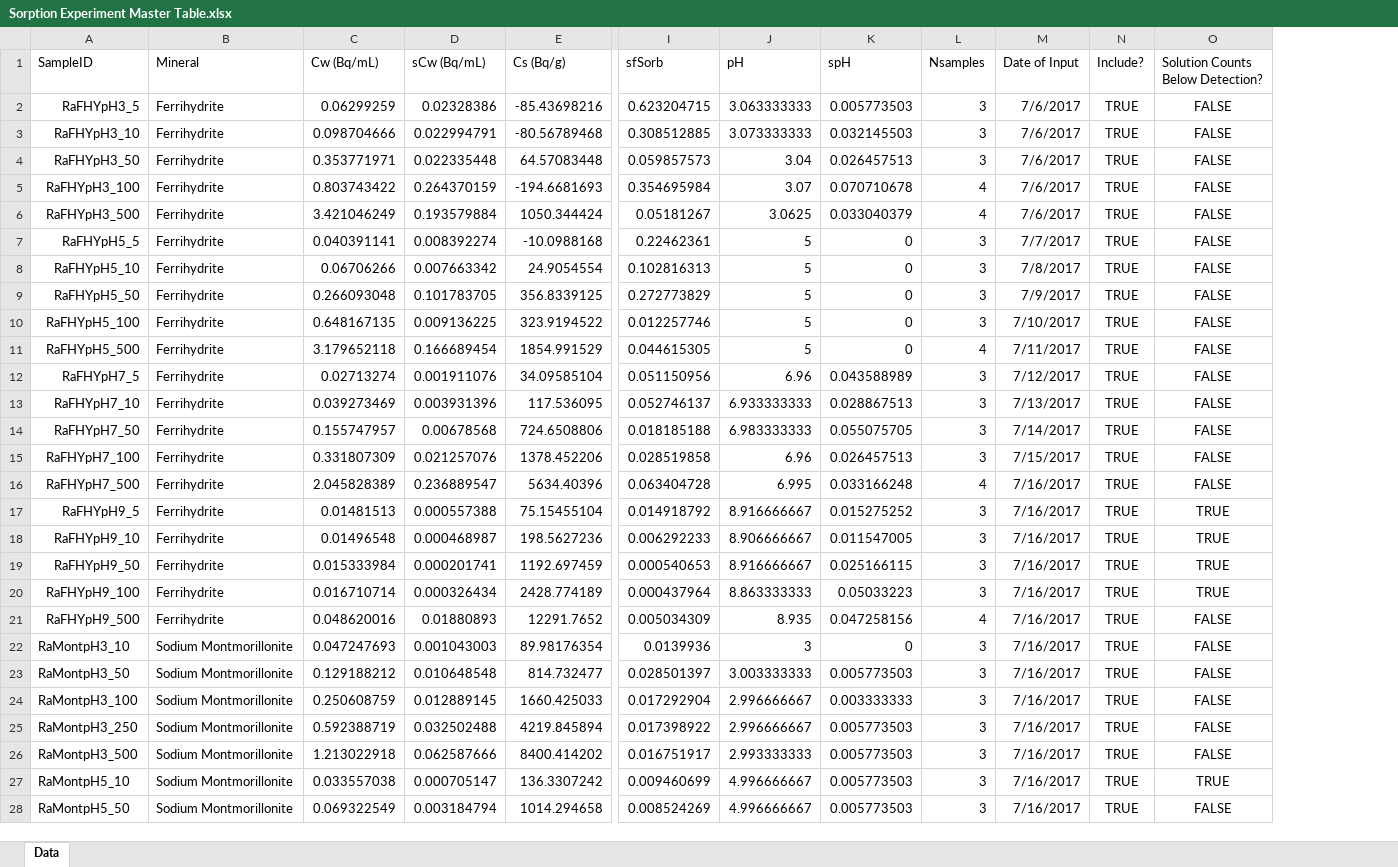
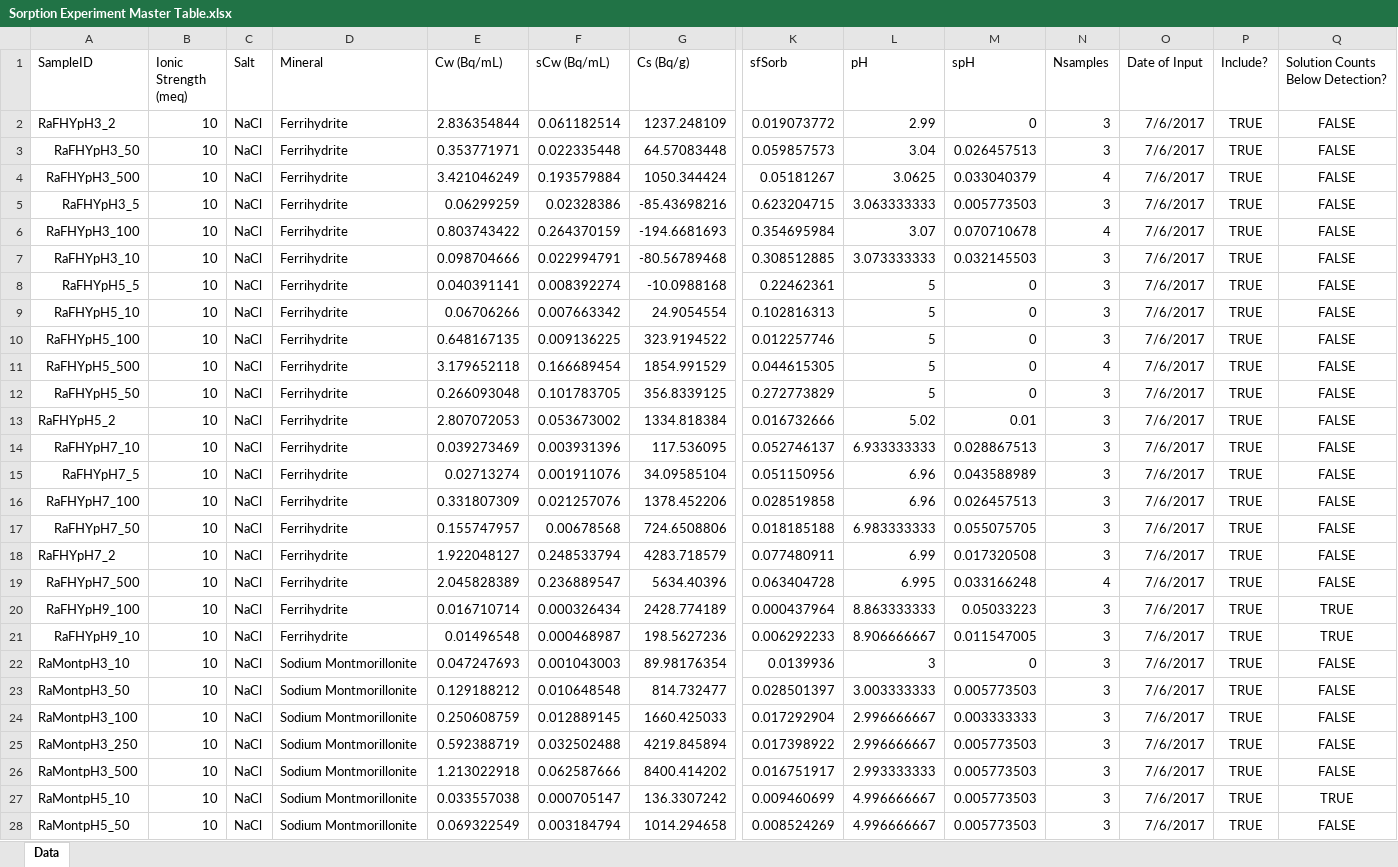
Before and after one commit to machen/RadiumSorption, an Excel workbook: Sorption Experiments/Sorption Experiment Master Table.xlsx, sheet Data, drawn as a sheet; only a part is shown, gaps mark what is left out; values as stored, in another font and other column widths than the file's, no borders; removed rows and columns are numbered as before the commit, all else as after; rows hold the shown columns only; the diff covers the shown part only; the diff names each change by its address in the sheet, - before the commit and + after, or states it on an @@ line.

Commit message:
Finished updating experimental data using new calibration curve, added master plot to do multisalinity plots

```diff
--- a/Sorption Experiments/Sorption Experiment Master Table.xlsx (sheet Data)
+++ b/Sorption Experiments/Sorption Experiment Master Table.xlsx (sheet Data)
+column B (Ionic Strength (meq)), row 5: 10; rows 7-11: all 10; row 14: 10; row 16: 10; rows 19-20: 10 | 10; rows 22-28: all 10
+column C (Salt), row 5: NaCl; rows 7-11: all NaCl; row 14: NaCl; row 16: NaCl; rows 19-20: NaCl | NaCl; rows 22-28: all NaCl
+row 2: RaFHYpH3_2 | 10 | NaCl | Ferrihydrite | 2.836354844 | 0.061182514 | 1237.248109 | 0.019073772 | 2.99 | 0 | 3 | 7/6/2017 | TRUE | FALSE
@@ row 4 moved to row 3: RaFHYpH3_50 @@
@@ row 6 moved to row 4: RaFHYpH3_500 @@
@@ row 5 moved to row 6: RaFHYpH3_100 @@
-O8 (Date of Input): 7/7/2017
+O8 (Date of Input): 7/6/2017
-O9 (Date of Input): 7/8/2017
+O9 (Date of Input): 7/6/2017
-row 9: RaFHYpH5_50 | Ferrihydrite | 0.266093048 | 0.101783705 | 356.8339125 | 0.272773829 | 5 | 0 | 3 | 7/9/2017 | TRUE | FALSE
-O10 (Date of Input): 7/10/2017
+O10 (Date of Input): 7/6/2017
-O11 (Date of Input): 7/11/2017
+O11 (Date of Input): 7/6/2017
-row 12: RaFHYpH7_5 | Ferrihydrite | 0.02713274 | 0.001911076 | 34.09585104 | 0.051150956 | 6.96 | 0.043588989 | 3 | 7/12/2017 | TRUE | FALSE
+row 12: RaFHYpH5_50 | 10 | NaCl | Ferrihydrite | 0.266093048 | 0.101783705 | 356.8339125 | 0.272773829 | 5 | 0 | 3 | 7/6/2017 | TRUE | FALSE
+row 13: RaFHYpH5_2 | 10 | NaCl | Ferrihydrite | 2.807072053 | 0.053673002 | 1334.818384 | 0.016732666 | 5.02 | 0.01 | 3 | 7/6/2017 | TRUE | FALSE
-O14 (Date of Input): 7/13/2017
+O14 (Date of Input): 7/6/2017
-row 14: RaFHYpH7_50 | Ferrihydrite | 0.155747957 | 0.00678568 | 724.6508806 | 0.018185188 | 6.983333333 | 0.055075705 | 3 | 7/14/2017 | TRUE | FALSE
+row 15: RaFHYpH7_5 | 10 | NaCl | Ferrihydrite | 0.02713274 | 0.001911076 | 34.09585104 | 0.051150956 | 6.96 | 0.043588989 | 3 | 7/6/2017 | TRUE | FALSE
-O16 (Date of Input): 7/15/2017
+O16 (Date of Input): 7/6/2017
+row 17: RaFHYpH7_50 | 10 | NaCl | Ferrihydrite | 0.155747957 | 0.00678568 | 724.6508806 | 0.018185188 | 6.983333333 | 0.055075705 | 3 | 7/6/2017 | TRUE | FALSE
+row 18: RaFHYpH7_2 | 10 | NaCl | Ferrihydrite | 1.922048127 | 0.248533794 | 4283.718579 | 0.077480911 | 6.99 | 0.017320508 | 3 | 7/6/2017 | TRUE | FALSE
-O19 (Date of Input): 7/16/2017
+O19 (Date of Input): 7/6/2017
-row 17: RaFHYpH9_5 | Ferrihydrite | 0.01481513 | 0.000557388 | 75.15455104 | 0.014918792 | 8.916666667 | 0.015275252 | 3 | 7/16/2017 | TRUE | TRUE
-row 18: RaFHYpH9_10 | Ferrihydrite | 0.01496548 | 0.000468987 | 198.5627236 | 0.006292233 | 8.906666667 | 0.011547005 | 3 | 7/16/2017 | TRUE | TRUE
-row 19: RaFHYpH9_50 | Ferrihydrite | 0.015333984 | 0.000201741 | 1192.697459 | 0.000540653 | 8.916666667 | 0.025166115 | 3 | 7/16/2017 | TRUE | TRUE
-O20 (Date of Input): 7/16/2017
+O20 (Date of Input): 7/6/2017
-row 21: RaFHYpH9_500 | Ferrihydrite | 0.048620016 | 0.01880893 | 12291.7652 | 0.005034309 | 8.935 | 0.047258156 | 4 | 7/16/2017 | TRUE | FALSE
+row 21: RaFHYpH9_10 | 10 | NaCl | Ferrihydrite | 0.01496548 | 0.000468987 | 198.5627236 | 0.006292233 | 8.906666667 | 0.011547005 | 3 | 7/6/2017 | TRUE | TRUE
-O22:O28 (Date of Input): 7/16/2017
+O22:O28 (Date of Input): 7/6/2017
```
Also changed, not shown: 24 added rows and 53 edited cells elsewhere in this sheet, Sorption Experiments/ExperimentDataTemplate _NoScript.xlsx, Sorption Experiments/RaGlass_May11_2017/RaGlass_May11_2017.xlsx, 11 other files.
